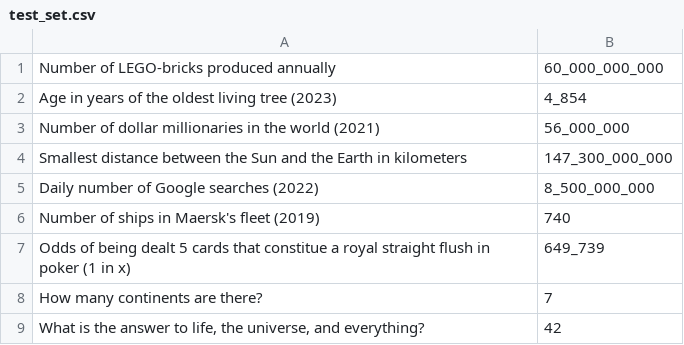
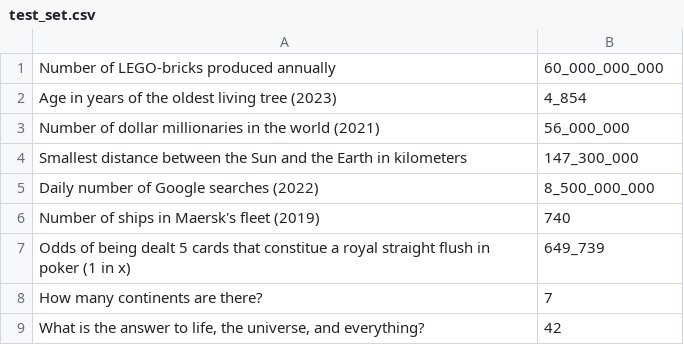
Before and after one commit to pmrrasmussen/estimation-quiz, a CSV file: estimation_quiz/quiz/questions/test_set.csv, drawn as a sheet.

Commit message:
Fix error in question

```diff
--- a/estimation_quiz/quiz/questions/test_set.csv
+++ b/estimation_quiz/quiz/questions/test_set.csv
@@ -3,3 +3,3 @@ Age in years of the oldest living tree (2023); 4_854
 Number of dollar millionaries in the world (2021); 56_000_000
-Smallest distance between the Sun and the Earth in kilometers; 147_300_000_000
+Smallest distance between the Sun and the Earth in kilometers; 147_300_000
 Daily number of Google searches (2022); 8_500_000_000
```
